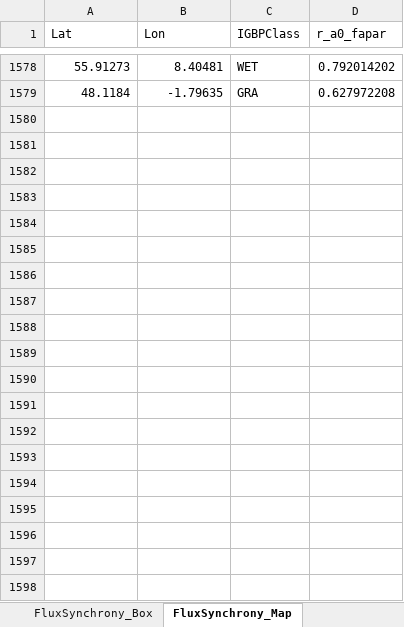
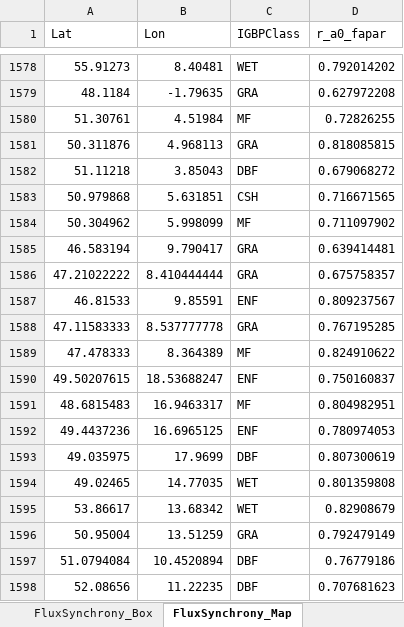
Before and after one commit to zhu-ziqi/greenness, an Excel workbook: source_data/Fig2_source_data.xlsx, sheet FluxSynchrony_Map, drawn as a sheet; only a part is shown, gaps mark what is left out; values as stored, in another font and other column widths than the file's, no borders; the diff covers the shown part only; the diff names each change by its address in the sheet, - before the commit and + after, or states it on an @@ line.

Commit message:
Update code, figures, source_data; ignore *.zip

```diff
--- a/source_data/Fig2_source_data.xlsx (sheet FluxSynchrony_Map)
+++ b/source_data/Fig2_source_data.xlsx (sheet FluxSynchrony_Map)
+row 1580: 51.30761 | 4.51984 | MF | 0.72826255
+row 1581: 50.311876 | 4.968113 | GRA | 0.818085815
+row 1582: 51.11218 | 3.85043 | DBF | 0.679068272
+row 1583: 50.979868 | 5.631851 | CSH | 0.716671565
+row 1584: 50.304962 | 5.998099 | MF | 0.711097902
+row 1585: 46.583194 | 9.790417 | GRA | 0.639414481
+row 1586: 47.21022222 | 8.410444444 | GRA | 0.675758357
+row 1587: 46.81533 | 9.85591 | ENF | 0.809237567
+row 1588: 47.11583333 | 8.537777778 | GRA | 0.767195285
+row 1589: 47.478333 | 8.364389 | MF | 0.824910622
+row 1590: 49.50207615 | 18.53688247 | ENF | 0.750160837
+row 1591: 48.6815483 | 16.9463317 | MF | 0.804982951
+row 1592: 49.4437236 | 16.6965125 | ENF | 0.780974053
+row 1593: 49.035975 | 17.9699 | DBF | 0.807300619
+row 1594: 49.02465 | 14.77035 | WET | 0.801359808
+row 1595: 53.86617 | 13.68342 | WET | 0.82908679
+row 1596: 50.95004 | 13.51259 | GRA | 0.792479149
+row 1597: 51.0794084 | 10.4520894 | DBF | 0.76779186
+row 1598: 52.08656 | 11.22235 | DBF | 0.707681623
```
Also changed, not shown: 244 added rows elsewhere in this sheet, source_data/Fig1_source_data.xlsx, source_data/Fig4d_source_data.xlsx, 13 other files.
